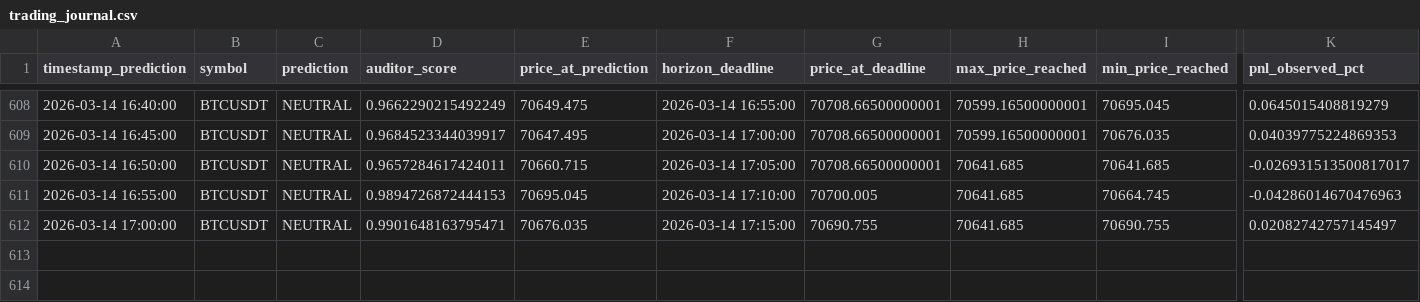
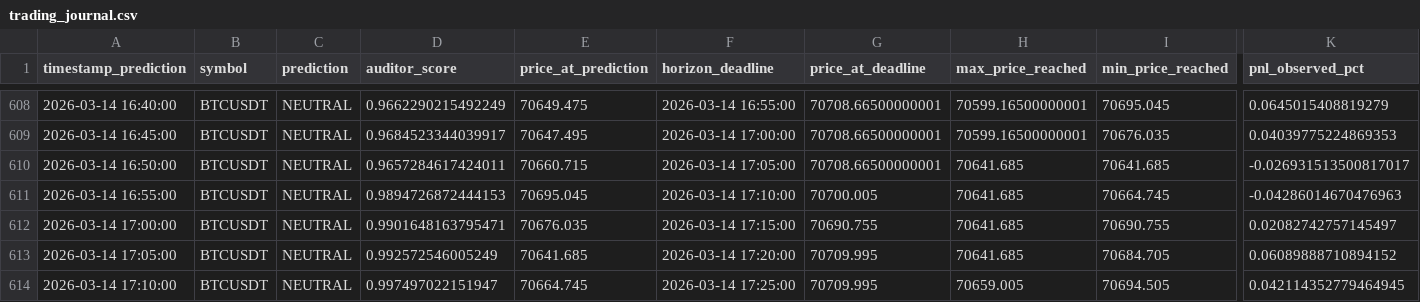
Before and after one commit to atilioebg/QuantGod_Cloud_TCNLSTM, a CSV file: logs/trading_journal.csv, drawn as a sheet; only a part is shown, gaps mark what is left out; rows hold the shown columns only; the diff names each change by its address in the sheet, - before the commit and + after, or states it on an @@ line.

```diff
--- a/logs/trading_journal.csv
+++ b/logs/trading_journal.csv
+row 613: 2026-03-14 17:05:00 | BTCUSDT | NEUTRAL | 0.992572546005249 | 70641.685 | 2026-03-14 17:20:00 | 70709.995 | 70641.685 | 70684.705 | 0.06089888710894152
+row 614: 2026-03-14 17:10:00 | BTCUSDT | NEUTRAL | 0.997497022151947 | 70664.745 | 2026-03-14 17:25:00 | 70709.995 | 70659.005 | 70694.505 | 0.042114352779464945
```
Also changed, not shown: 1 other file.
